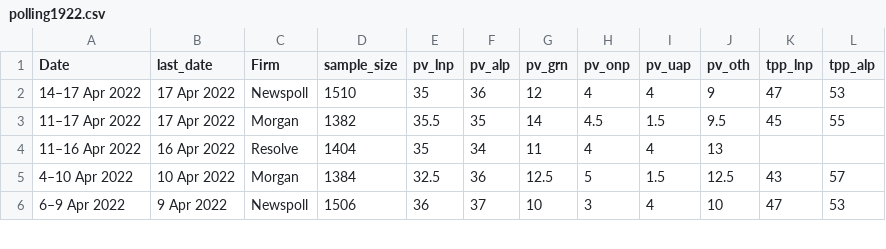
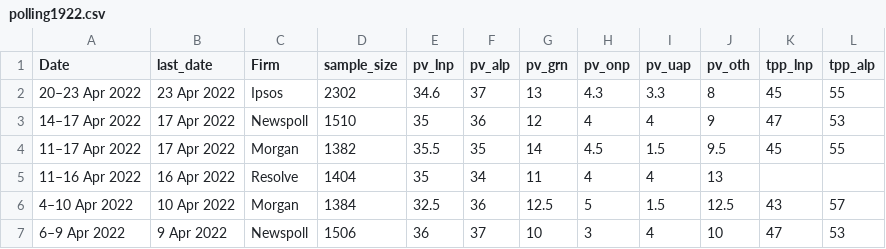
Before and after one commit to metacoretechs/wikipedia-aus-poll-charts, a CSV file: polling1922.csv, drawn as a sheet; only a part is shown; the diff names each change by its address in the sheet, - before the commit and + after, or states it on an @@ line.

Commit message:
25 April Ipsos poll

```diff
--- a/polling1922.csv
+++ b/polling1922.csv
+row 2: 20–23 Apr 2022 | 23 Apr 2022 | Ipsos | 2302 | 34.6 | 37 | 13 | 4.3 | 3.3 | 8 | 45 | 55
```
Also changed, not shown: albanese_sat1922.csv, morrison_sat1922.csv, 6 other files.
